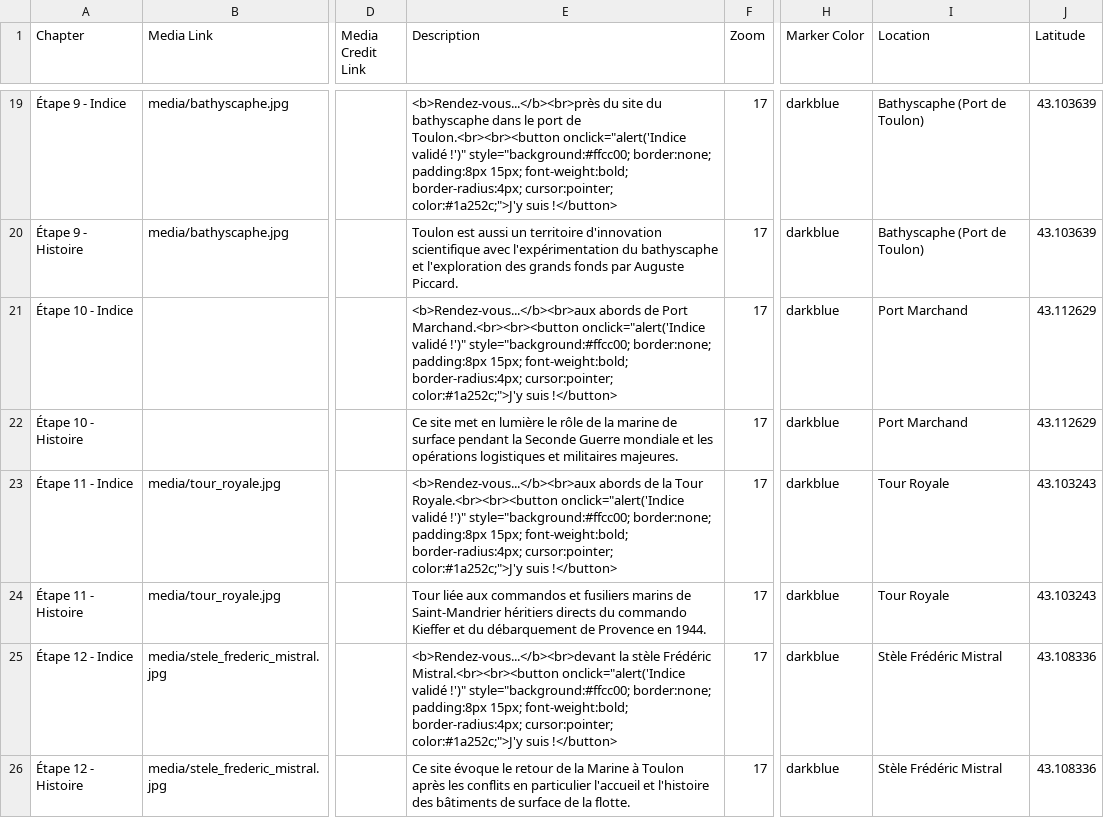
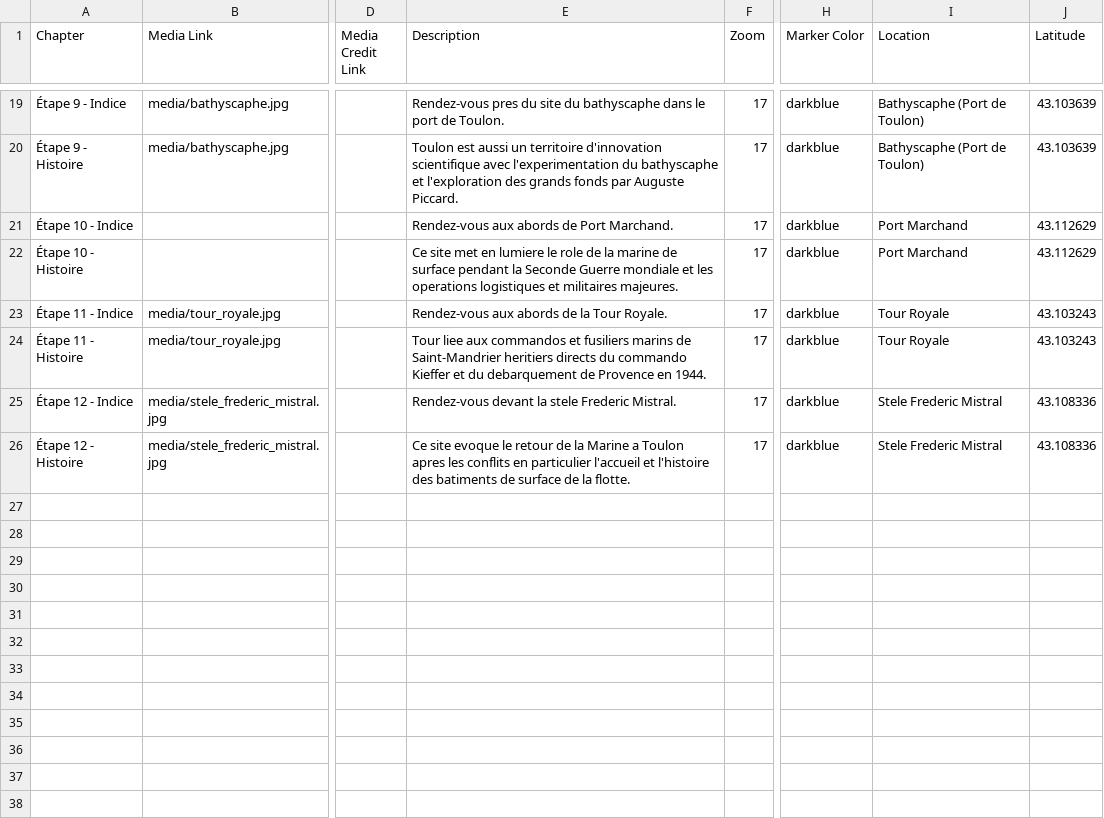
Before and after one commit to jadeledva-collab/memorial-toulon, a CSV file: csv/Chapters.csv, drawn as a sheet; only a part is shown, gaps mark what is left out; the diff covers the shown part only; the diff names each change by its address in the sheet, - before the commit and + after, or states it on an @@ line.

Commit message:
Fix spelling and formatting in Chapters.csv
Updated the content of Chapters.csv to correct spelling and formatting issues in the text.

```diff
--- a/csv/Chapters.csv
+++ b/csv/Chapters.csv
-E19 (Description): <b>Rendez-vous...</b><br>près du site du bathyscaphe dans le port de Toulon.<br><br><button onclick="alert('Indice validé !')" style="background:#ffcc00; border:none; padding:8px 15px; font-weight:bold; border-radius:4px; cursor:pointer; color:#1a252c;">J'y suis !</button>
+E19 (Description): Rendez-vous pres du site du bathyscaphe dans le port de Toulon.
-E20 (Description): …scientifique avec l'expérimentation du bathyscaphe…
+E20 (Description): …scientifique avec l'experimentation du bathyscaphe…
-E21 (Description): <b>Rendez-vous...</b><br>aux abords de Port Marchand.<br><br><button onclick="alert('Indice validé !')" style="background:#ffcc00; border:none; padding:8px 15px; font-weight:bold; border-radius:4px; cursor:pointer; color:#1a252c;">J'y suis !</button>
+E21 (Description): Rendez-vous aux abords de Port Marchand.
-E22 (Description): …met en lumière le rôle de la marine de surface pendant la Seconde Guerre mondiale et les opérations logistiques et…
+E22 (Description): …met en lumiere le role de la marine de surface pendant la Seconde Guerre mondiale et les operations logistiques et…
-E23 (Description): <b>Rendez-vous...</b><br>aux abords de la Tour Royale.<br><br><button onclick="alert('Indice validé !')" style="background:#ffcc00; border:none; padding:8px 15px; font-weight:bold; border-radius:4px; cursor:pointer; color:#1a252c;">J'y suis !</button>
+E23 (Description): Rendez-vous aux abords de la Tour Royale.
-E24 (Description): Tour liée aux commandos et fusiliers marins de Saint-Mandrier héritiers directs du commando Kieffer et du débarquement de Provence…
+E24 (Description): Tour liee aux commandos et fusiliers marins de Saint-Mandrier heritiers directs du commando Kieffer et du debarquement de Provence…
-E25 (Description): <b>Rendez-vous...</b><br>devant la stèle Frédéric Mistral.<br><br><button onclick="alert('Indice validé !')" style="background:#ffcc00; border:none; padding:8px 15px; font-weight:bold; border-radius:4px; cursor:pointer; color:#1a252c;">J'y suis !</button>
+E25 (Description): Rendez-vous devant la stele Frederic Mistral.
-I25:I26 (Location): Stèle Frédéric Mistral
+I25:I26 (Location): Stele Frederic Mistral
-E26 (Description): Ce site évoque le retour de la Marine à Toulon après les conflits en particulier l'accueil et l'histoire des bâtiments de surface…
+E26 (Description): Ce site evoque le retour de la Marine a Toulon apres les conflits en particulier l'accueil et l'histoire des batiments de surface…
```
Also changed, not shown: 35 edited cells elsewhere in this file.
